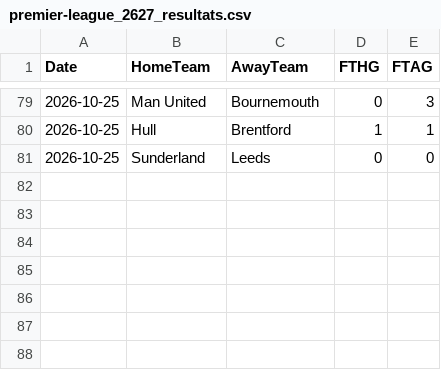
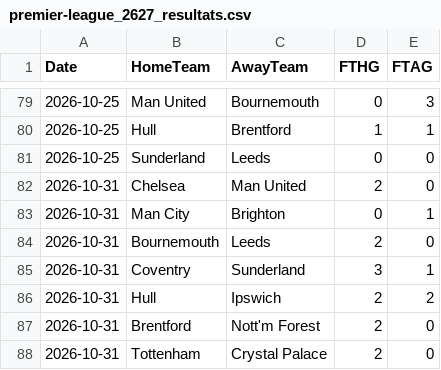
Before and after one commit to monstrekml/pronostics-app, a CSV file: data/foot/openfootball/premier-league_2627_resultats.csv, drawn as a sheet; only a part is shown, gaps mark what is left out; the diff names each change by its address in the sheet, - before the commit and + after, or states it on an @@ line.

```diff
--- a/data/foot/openfootball/premier-league_2627_resultats.csv
+++ b/data/foot/openfootball/premier-league_2627_resultats.csv
+row 82: 2026-10-31 | Chelsea | Man United | 2 | 0
+row 83: 2026-10-31 | Man City | Brighton | 0 | 1
+row 84: 2026-10-31 | Bournemouth | Leeds | 2 | 0
+row 85: 2026-10-31 | Coventry | Sunderland | 3 | 1
+row 86: 2026-10-31 | Hull | Ipswich | 2 | 2
+row 87: 2026-10-31 | Brentford | Nott'm Forest | 2 | 0
+row 88: 2026-10-31 | Tottenham | Crystal Palace | 2 | 0
```
Also changed, not shown: data/cotes/cotes.csv, data/foot/openfootball/la-liga_2627_resultats.csv, 2 other files.
